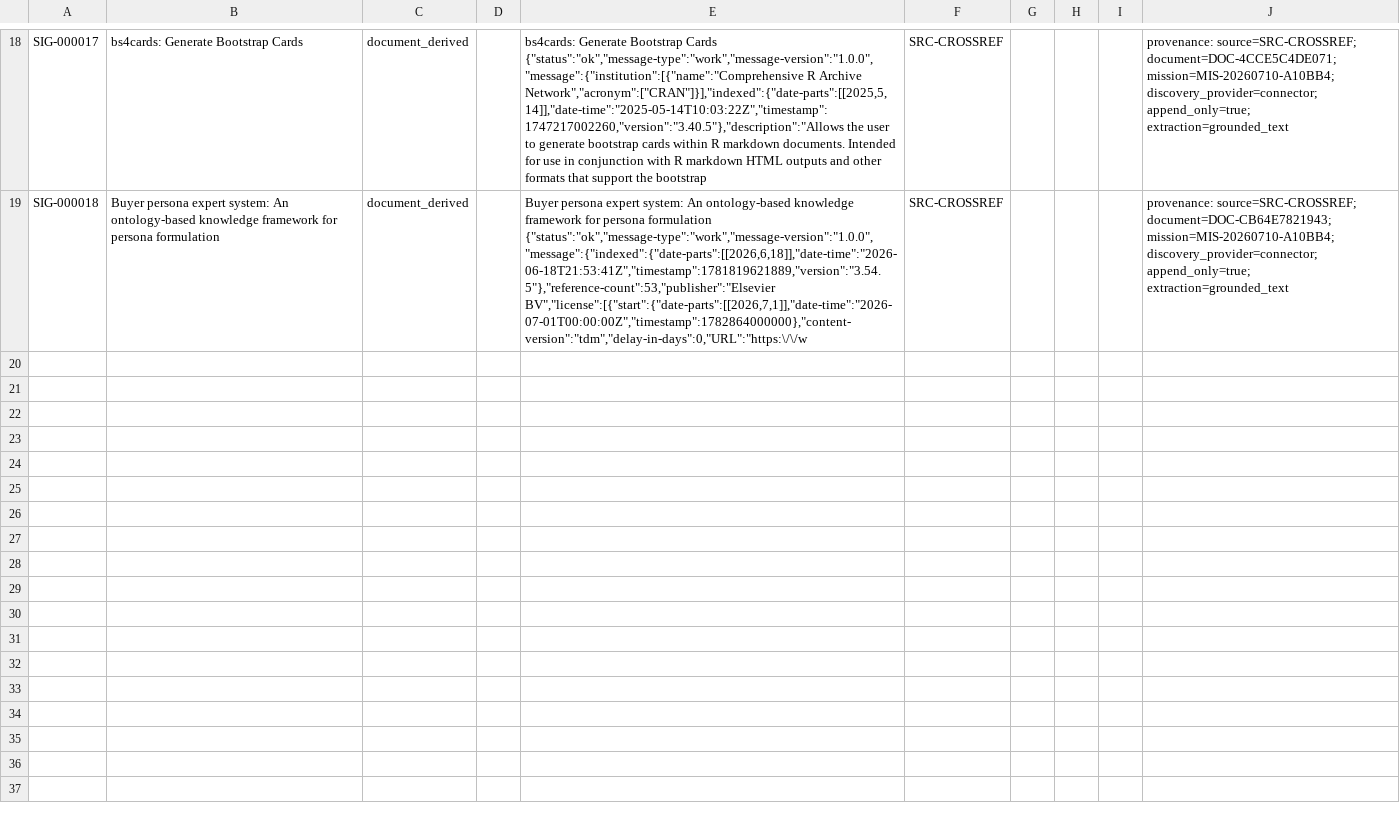
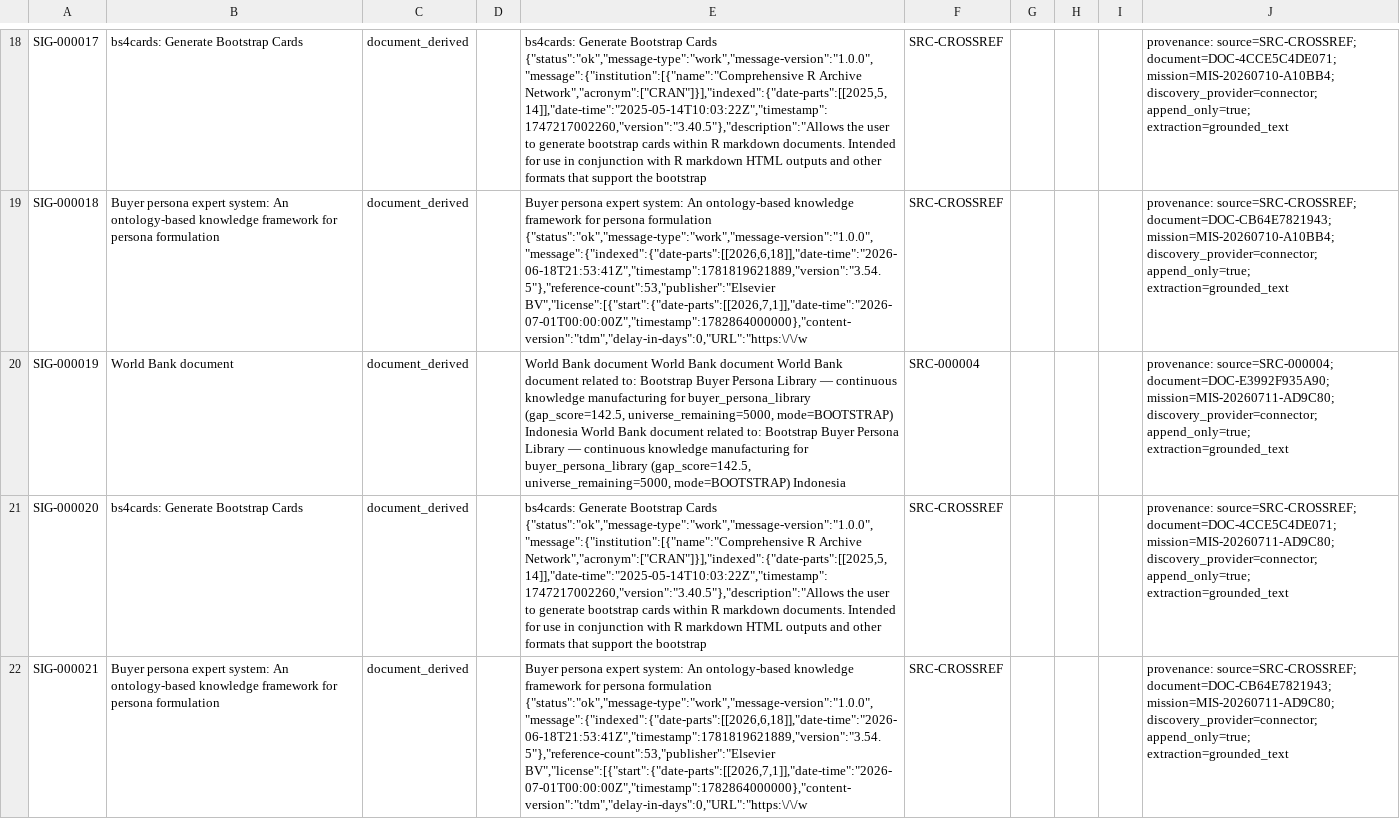
Before and after one commit to ImHeroesKiller/ida-dataset, a CSV file: domains/business_development/business_signal_library.csv, drawn as a sheet; only a part is shown, gaps mark what is left out; the diff names each change by its address in the sheet, - before the commit and + after, or states it on an @@ line.

```diff
--- a/domains/business_development/business_signal_library.csv
+++ b/domains/business_development/business_signal_library.csv
+row 20: SIG-000019 | World Bank document | document_derived |  | World Bank document World Bank document World Bank document related to: Bootstrap Buyer Persona Library — continuous knowledge manufacturing for buyer_persona_library (gap_score=142.5, universe_remaining=5000, mode=BOOTSTRAP) Indonesia World Bank document related to: Bootstrap Buyer Persona Library — continuous knowledge manufacturing for buyer_persona_library (gap_score=142.5, universe_remaining=5000, mode=BOOTSTRAP) Indonesia | SRC-000004 |  |  |  | provenance: source=SRC-000004; document=DOC-E3992F935A90; mission=MIS-20260711-AD9C80; discovery_provider=connector; append_only=true; extraction=grounded_text
+row 21: SIG-000020 | bs4cards: Generate Bootstrap Cards | document_derived |  | bs4cards: Generate Bootstrap Cards {"status":"ok","message-type":"work","message-version":"1.0.0","message":{"institution":[{"name":"Comprehensive R Archive Network","acronym":["CRAN"]}],"indexed":{"date-parts":[[2025,5,14]],"date-time":"2025-05-14T10:03:22Z","timestamp":1747217002260,"version":"3.40.5"},"description":"Allows the user to generate bootstrap cards within R markdown documents. Intended for use in conjunction with R markdown HTML outputs and other formats that support the bootstrap | SRC-CROSSREF |  |  |  | provenance: source=SRC-CROSSREF; document=DOC-4CCE5C4DE071; mission=MIS-20260711-AD9C80; discovery_provider=connector; append_only=true; extraction=grounded_text
+row 22: SIG-000021 | Buyer persona expert system: An ontology-based knowledge framework for persona formulation | document_derived |  | Buyer persona expert system: An ontology-based knowledge framework for persona formulation {"status":"ok","message-type":"work","message-version":"1.0.0","message":{"indexed":{"date-parts":[[2026,6,18]],"date-time":"2026-06-18T21:53:41Z","timestamp":1781819621889,"version":"3.54.5"},"reference-count":53,"publisher":"Elsevier BV","license":[{"start":{"date-parts":[[2026,7,1]],"date-time":"2026-07-01T00:00:00Z","timestamp":1782864000000},"content-version":"tdm","delay-in-days":0,"URL":"https:\/\/w | SRC-CROSSREF |  |  |  | provenance: source=SRC-CROSSREF; document=DOC-CB64E7821943; mission=MIS-20260711-AD9C80; discovery_provider=connector; append_only=true; extraction=grounded_text
```
Also changed, not shown: 41 other files.
